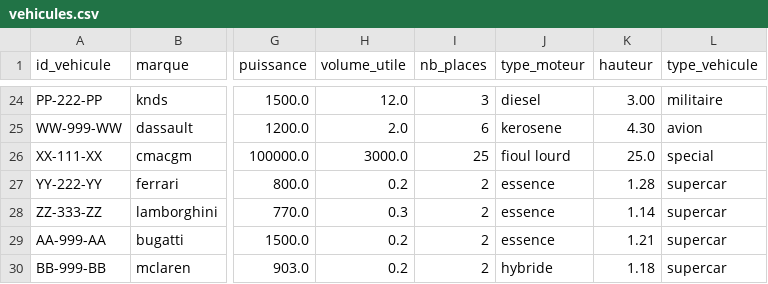
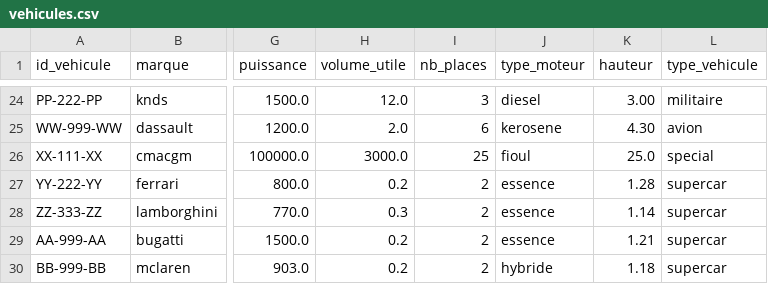
Before and after one commit to paulr04/projet_info_IA_PR, a CSV file: data/vehicules.csv, drawn as a sheet; only a part is shown, gaps mark what is left out; the diff names each change by its address in the sheet, - before the commit and + after, or states it on an @@ line.

```diff
--- a/data/vehicules.csv
+++ b/data/vehicules.csv
-J26 (type_moteur): fioul lourd
+J26 (type_moteur): fioul
```
Also changed, not shown: 4 other files.
